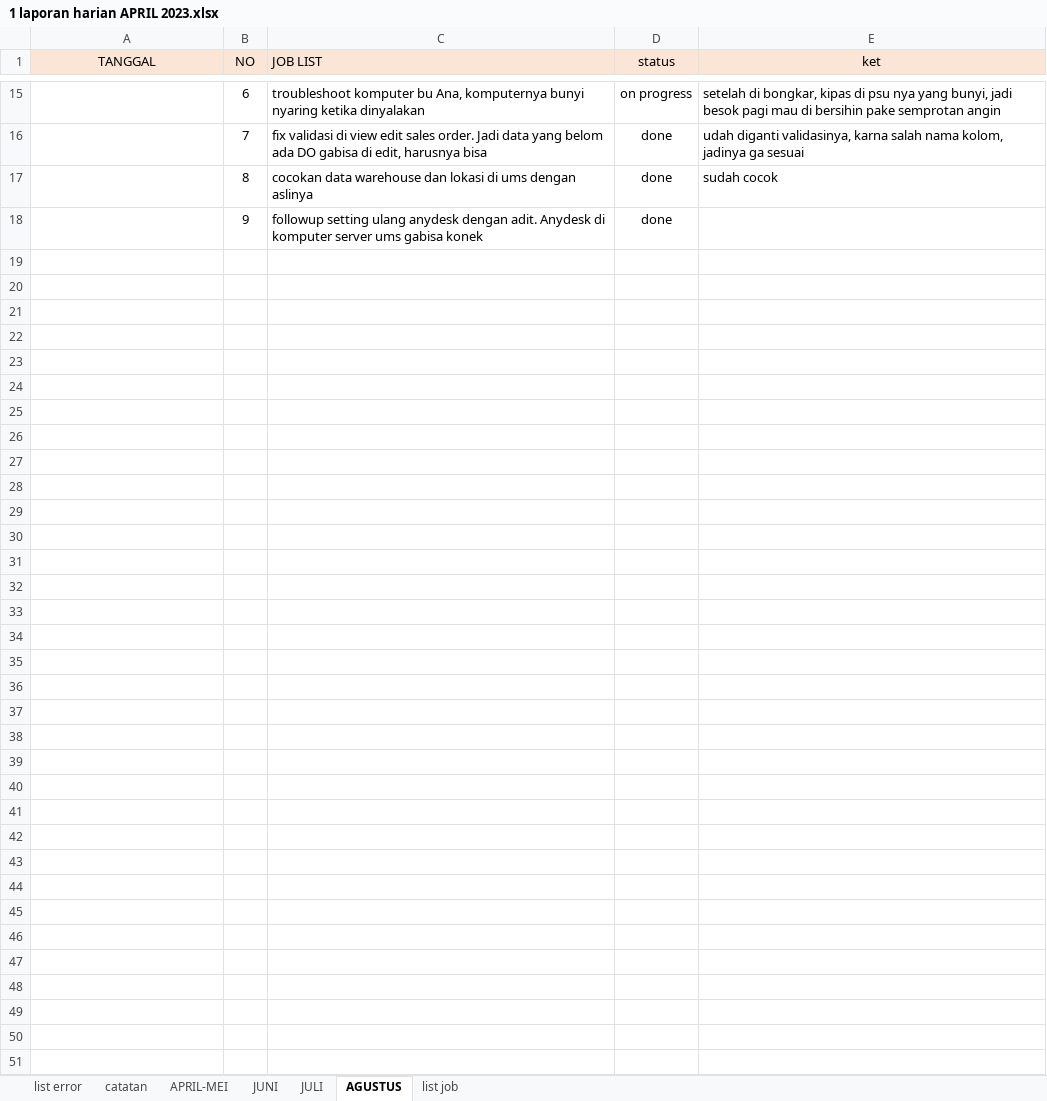
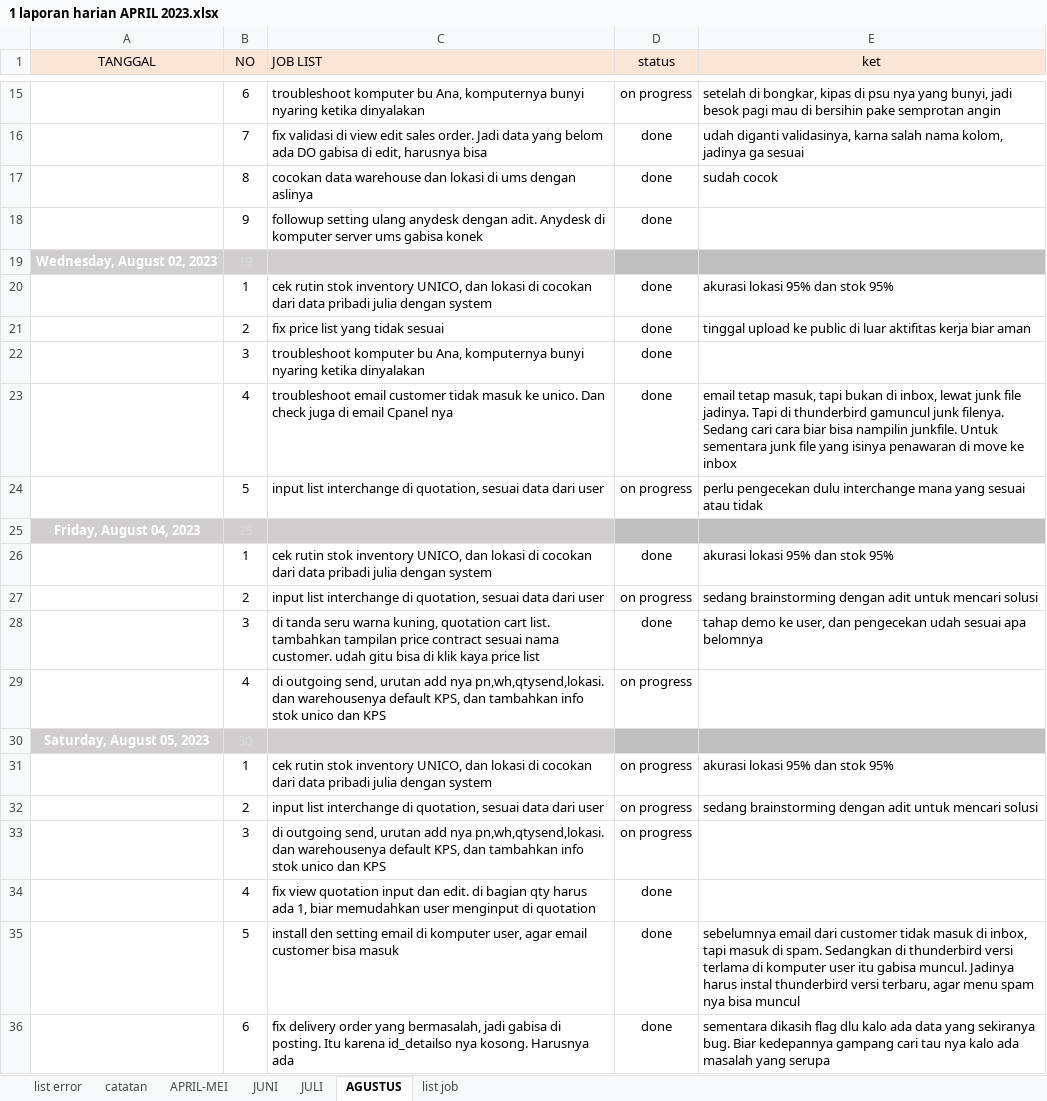
Before and after one commit to lodiprogrammer/1.JOBLIST_UNICO, an Excel workbook: 1 laporan harian APRIL 2023.xlsx, sheet AGUSTUS, drawn as a sheet; only a part is shown, gaps mark what is left out; values as stored, in another font and other column widths than the file's, no borders; conditional formats not drawn; the diff names each change by its address in the sheet, - before the commit and + after, or states it on an @@ line.

```diff
--- a/1 laporan harian APRIL 2023.xlsx (sheet AGUSTUS)
+++ b/1 laporan harian APRIL 2023.xlsx (sheet AGUSTUS)
+row 19: Wednesday, August 02, 2023 | 19
+row 20:  | 1 | cek rutin stok inventory UNICO, dan lokasi di cocokan dari data pribadi julia dengan system | done | akurasi lokasi 95% dan stok 95%
+row 21:  | 2 | fix price list yang tidak sesuai | done | tinggal upload ke public di luar aktifitas kerja biar aman
+row 22:  | 3 | troubleshoot komputer bu Ana, komputernya bunyi nyaring ketika dinyalakan | done
+row 23:  | 4 | troubleshoot email customer tidak masuk ke unico. Dan check juga di email Cpanel nya | done | email tetap masuk, tapi bukan di inbox, lewat junk file jadinya. Tapi di thunderbird gamuncul junk filenya. Sedang cari cara biar bisa nampilin junkfile. Untuk sementara junk file yang isinya penawaran di move ke inbox
+row 24:  | 5 | input list interchange di quotation, sesuai data dari user | on progress | perlu pengecekan dulu interchange mana yang sesuai atau tidak
+row 25: Friday, August 04, 2023 | 25
+row 26:  | 1 | cek rutin stok inventory UNICO, dan lokasi di cocokan dari data pribadi julia dengan system | done | akurasi lokasi 95% dan stok 95%
+row 27:  | 2 | input list interchange di quotation, sesuai data dari user | on progress | sedang brainstorming dengan adit untuk mencari solusi
+row 28:  | 3 | di tanda seru warna kuning, quotation cart list. tambahkan tampilan price contract sesuai nama customer. udah gitu bisa di klik kaya price list | done | tahap demo ke user, dan pengecekan udah sesuai apa belomnya
+row 29:  | 4 | di outgoing send, urutan add nya pn,wh,qtysend,lokasi. dan warehousenya default KPS, dan tambahkan info stok unico dan KPS | on progress
+row 30: Saturday, August 05, 2023 | 30
+row 31:  | 1 | cek rutin stok inventory UNICO, dan lokasi di cocokan dari data pribadi julia dengan system | on progress | akurasi lokasi 95% dan stok 95%
+row 32:  | 2 | input list interchange di quotation, sesuai data dari user | on progress | sedang brainstorming dengan adit untuk mencari solusi
+row 33:  | 3 | di outgoing send, urutan add nya pn,wh,qtysend,lokasi. dan warehousenya default KPS, dan tambahkan info stok unico dan KPS | on progress
+row 34:  | 4 | fix view quotation input dan edit. di bagian qty harus ada 1, biar memudahkan user menginput di quotation | done
+row 35:  | 5 | install den setting email di komputer user, agar email customer bisa masuk | done | sebelumnya email dari customer tidak masuk di inbox, tapi masuk di spam. Sedangkan di thunderbird versi terlama di komputer user itu gabisa muncul. Jadinya harus instal thunderbird versi terbaru, agar menu spam nya bisa muncul
+row 36:  | 6 | fix delivery order yang bermasalah, jadi gabisa di posting. Itu karena id_detailso nya kosong. Harusnya ada | done | sementara dikasih flag dlu kalo ada data yang sekiranya bug. Biar kedepannya gampang cari tau nya kalo ada masalah yang serupa
```
Also changed, not shown: 2 other files.
